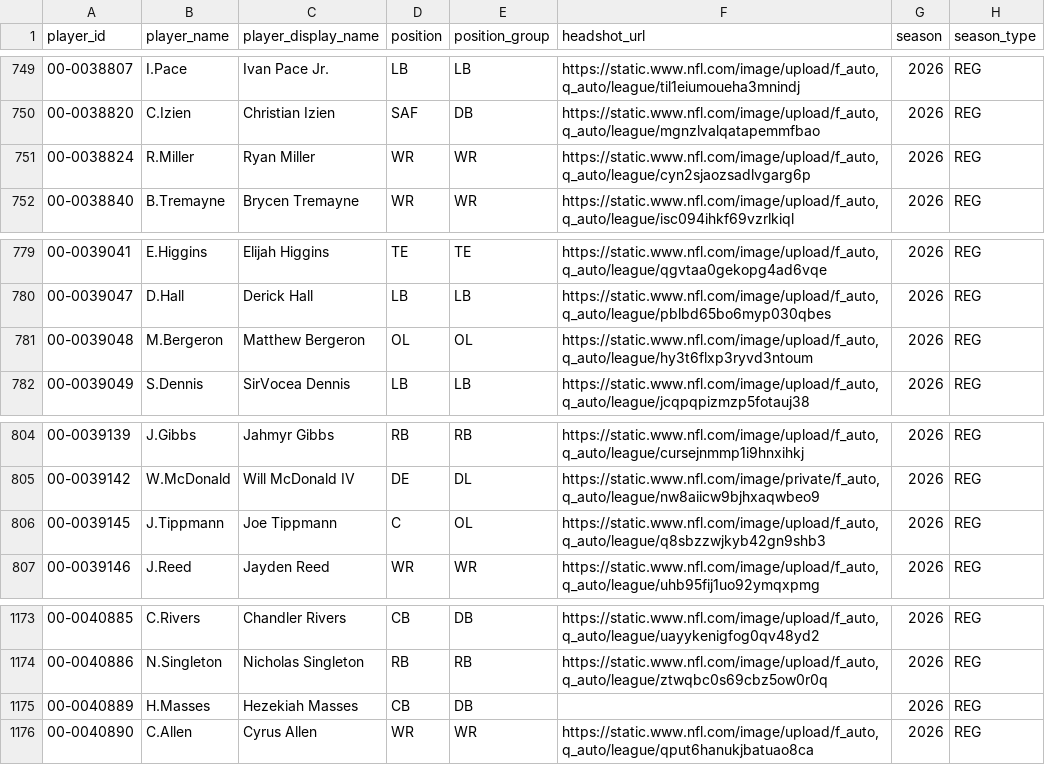
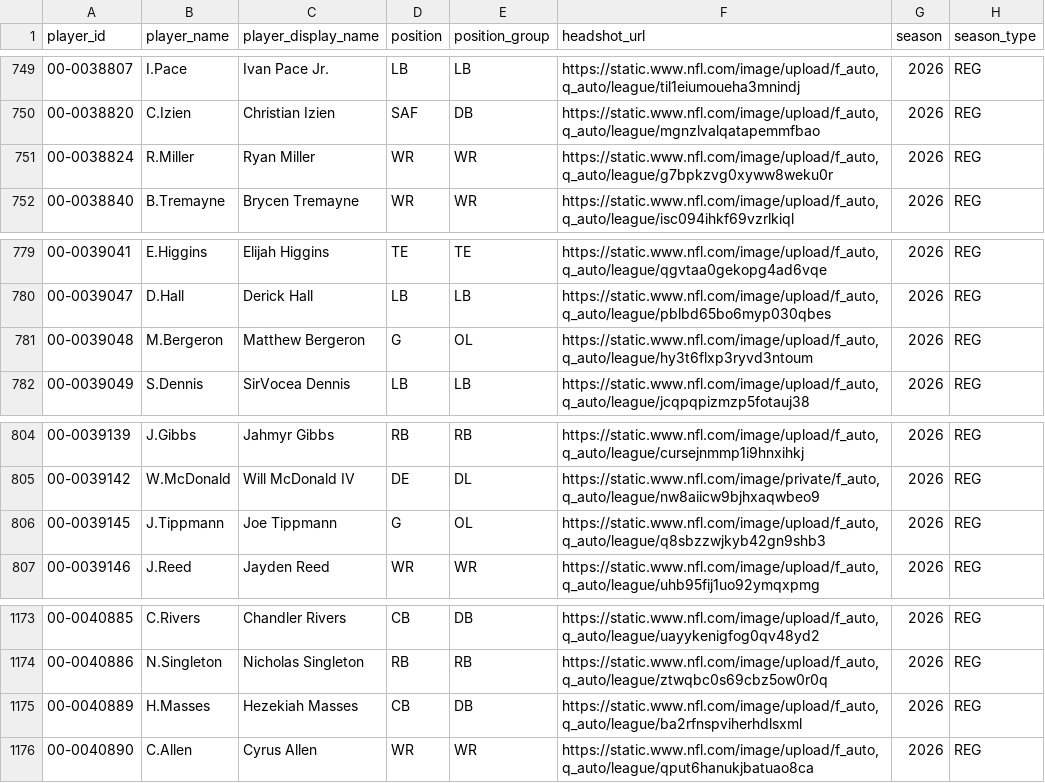
Before and after one commit to craigrigden1988-collab/irish-nfl-show, a CSV file: data/player_stats_offense_2026.csv, drawn as a sheet; only a part is shown, gaps mark what is left out; the diff covers the shown part only; the diff names each change by its address in the sheet, - before the commit and + after, or states it on an @@ line.

Commit message:
🏈 Auto-update NFL data [94]

```diff
--- a/data/player_stats_offense_2026.csv
+++ b/data/player_stats_offense_2026.csv
-F751 (headshot_url): https://static.www.nfl.com/image/upload/f_auto,q_auto/league/cyn2sjaozsadlvgarg6p
+F751 (headshot_url): https://static.www.nfl.com/image/upload/f_auto,q_auto/league/g7bpkzvg0xyww8weku0r
-D781 (position): OL
+D781 (position): G
-D806 (position): C
+D806 (position): G
-F1175 (headshot_url): (empty)
+F1175 (headshot_url): https://static.www.nfl.com/image/upload/f_auto,q_auto/league/ba2rfnspviherhdlsxml
```
Also changed, not shown: 6 edited cells elsewhere in this file, 6 other files.
